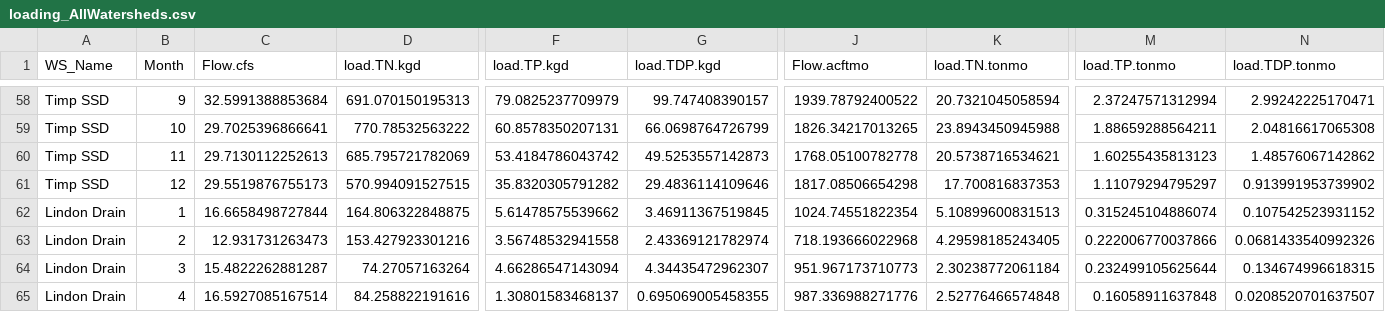
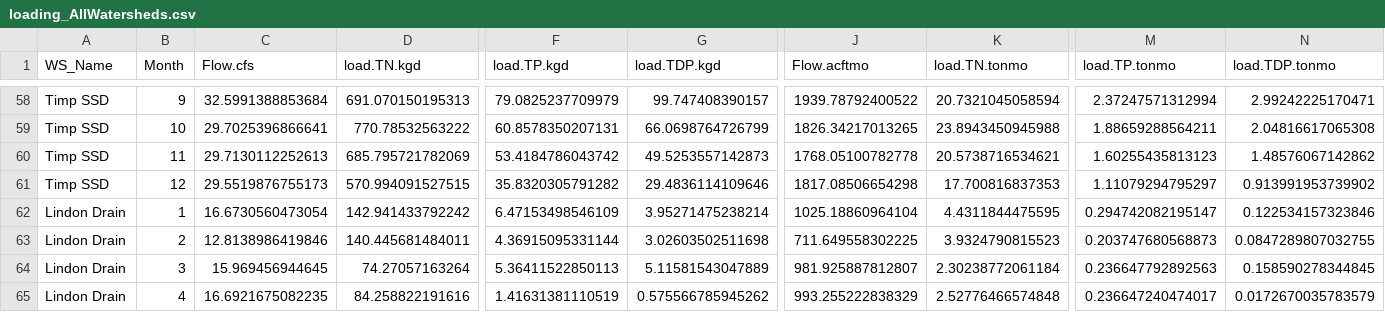
Before and after one commit to KateriSalk/UtahLake_CNPMassBalance, a CSV file: Data/Processed/loading_AllWatersheds.csv, drawn as a sheet; only a part is shown, gaps mark what is left out; the diff covers the shown part only; the diff names each change by its address in the sheet, - before the commit and + after, or states it on an @@ line.

Commit message:
Updating loading calculations

```diff
--- a/Data/Processed/loading_AllWatersheds.csv
+++ b/Data/Processed/loading_AllWatersheds.csv
-C62 (Flow.cfs): 16.6658498727844
+C62 (Flow.cfs): 16.6730560473054
-D62 (load.TN.kgd): 164.806322848875
+D62 (load.TN.kgd): 142.941433792242
-F62 (load.TP.kgd): 5.61478575539662
+F62 (load.TP.kgd): 6.47153498546109
-G62 (load.TDP.kgd): 3.46911367519845
+G62 (load.TDP.kgd): 3.95271475238214
-J62 (Flow.acftmo): 1024.74551822354
+J62 (Flow.acftmo): 1025.18860964104
-K62 (load.TN.tonmo): 5.10899600831513
+K62 (load.TN.tonmo): 4.4311844475595
-M62 (load.TP.tonmo): 0.315245104886074
+M62 (load.TP.tonmo): 0.294742082195147
-N62 (load.TDP.tonmo): 0.107542523931152
+N62 (load.TDP.tonmo): 0.122534157323846
-C63 (Flow.cfs): 12.931731263473
+C63 (Flow.cfs): 12.8138986419846
-D63 (load.TN.kgd): 153.427923301216
+D63 (load.TN.kgd): 140.445681484011
-F63 (load.TP.kgd): 3.56748532941558
+F63 (load.TP.kgd): 4.36915095331144
-G63 (load.TDP.kgd): 2.43369121782974
+G63 (load.TDP.kgd): 3.02603502511698
-J63 (Flow.acftmo): 718.193666022968
+J63 (Flow.acftmo): 711.649558302225
-K63 (load.TN.tonmo): 4.29598185243405
+K63 (load.TN.tonmo): 3.9324790815523
-M63 (load.TP.tonmo): 0.222006770037866
+M63 (load.TP.tonmo): 0.203747680568873
-N63 (load.TDP.tonmo): 0.0681433540992326
+N63 (load.TDP.tonmo): 0.0847289807032755
-C64 (Flow.cfs): 15.4822262881287
+C64 (Flow.cfs): 15.969456944645
-F64 (load.TP.kgd): 4.66286547143094
+F64 (load.TP.kgd): 5.36411522850113
-G64 (load.TDP.kgd): 4.34435472962307
+G64 (load.TDP.kgd): 5.11581543047889
-J64 (Flow.acftmo): 951.967173710773
+J64 (Flow.acftmo): 981.925887812807
-M64 (load.TP.tonmo): 0.232499105625644
+M64 (load.TP.tonmo): 0.236647792892563
-N64 (load.TDP.tonmo): 0.134674996618315
+N64 (load.TDP.tonmo): 0.158590278344845
-C65 (Flow.cfs): 16.5927085167514
+C65 (Flow.cfs): 16.6921675082235
-F65 (load.TP.kgd): 1.30801583468137
+F65 (load.TP.kgd): 1.41631381110519
-G65 (load.TDP.kgd): 0.695069005458355
+G65 (load.TDP.kgd): 0.575566785945262
-J65 (Flow.acftmo): 987.336988271776
+J65 (Flow.acftmo): 993.255222838329
-M65 (load.TP.tonmo): 0.16058911637848
+M65 (load.TP.tonmo): 0.236647240474017
-N65 (load.TDP.tonmo): 0.0208520701637507
+N65 (load.TDP.tonmo): 0.0172670035783579
```
Also changed, not shown: 122 edited cells elsewhere in this file, Data/Processed/loading_AllWatersheds_annual.csv, 16 other files.
